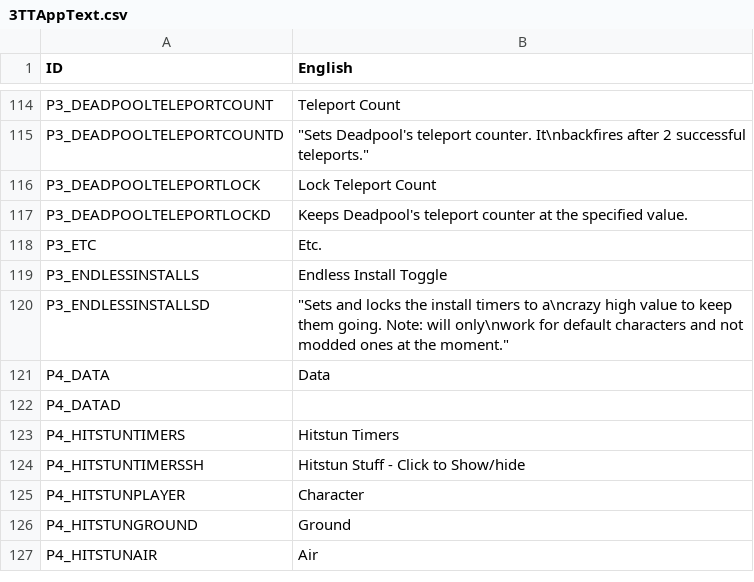
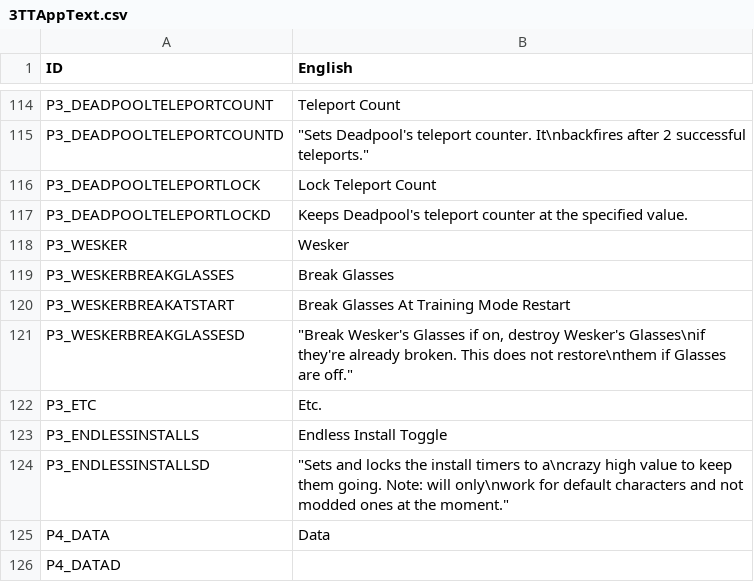
Before and after one commit to EternalYoshi/UMVC3TrainingToolsExt, a CSV file: UMVC3TrainingTools2025/Resources/3TTAppText.csv, drawn as a sheet; only a part is shown, gaps mark what is left out; the shorter side is filled out with more unchanged rows; the diff names each change by its address in the sheet, - before the commit and + after, or states it on an @@ line.

Commit message:
Added a "Break Wesker's Glasses Button."
Added a section for Wesker.
Can now toggle Wesker's Glasses being broken.
Also can choose to break Glasses on Training Mode restart.

```diff
--- a/UMVC3TrainingTools2025/Resources/3TTAppText.csv
+++ b/UMVC3TrainingTools2025/Resources/3TTAppText.csv
+row 118: P3_WESKER | Wesker
+row 119: P3_WESKERBREAKGLASSES | Break Glasses
+row 120: P3_WESKERBREAKATSTART | Break Glasses At Training Mode Restart
+row 121: P3_WESKERBREAKGLASSESD | "Break Wesker's Glasses if on, destroy Wesker's Glasses\nif they're already broken. This does not restore\nthem if Glasses are off."
```
Also changed, not shown: 4 other files.
